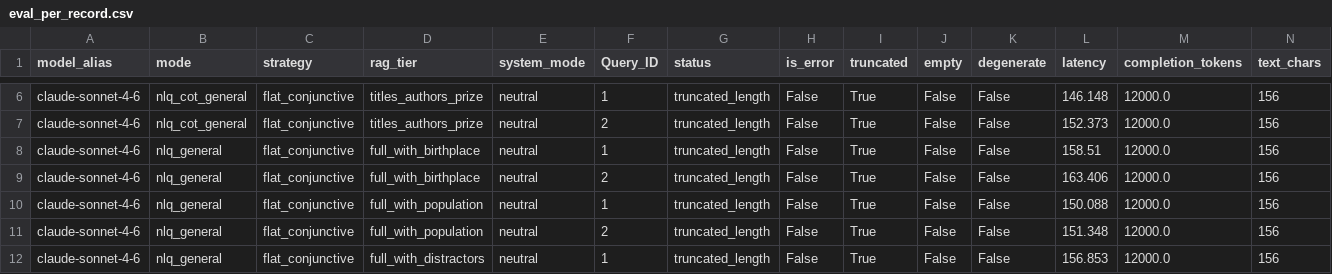
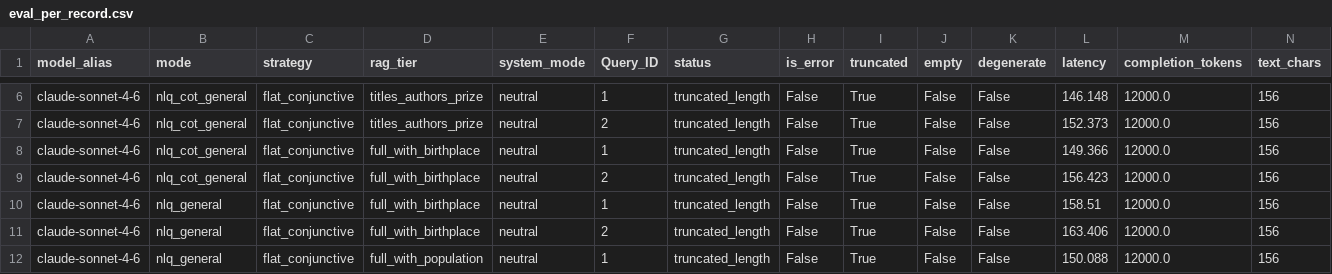
Before and after one commit to Arunav-Das/film_analyzer, a CSV file: rag_claude_code_film_strategies/analysis/eval_per_record.csv, drawn as a sheet; only a part is shown, gaps mark what is left out; the shorter side is filled out with more unchanged rows; rows hold the shown columns only; the diff names each change by its address in the sheet, - before the commit and + after, or states it on an @@ line.

```diff
--- a/rag_claude_code_film_strategies/analysis/eval_per_record.csv
+++ b/rag_claude_code_film_strategies/analysis/eval_per_record.csv
+row 8: claude-sonnet-4-6 | nlq_cot_general | flat_conjunctive | full_with_birthplace | neutral | 1 | truncated_length | False | True | False | False | 149.366 | 12000.0 | 156
+row 9: claude-sonnet-4-6 | nlq_cot_general | flat_conjunctive | full_with_birthplace | neutral | 2 | truncated_length | False | True | False | False | 156.423 | 12000.0 | 156
```
Also changed, not shown: rag_claude_code_film_strategies/analysis/summary_by_config.csv, rag_claude_code_film_strategies/analysis/summary_by_mode.csv, 22 other files.
